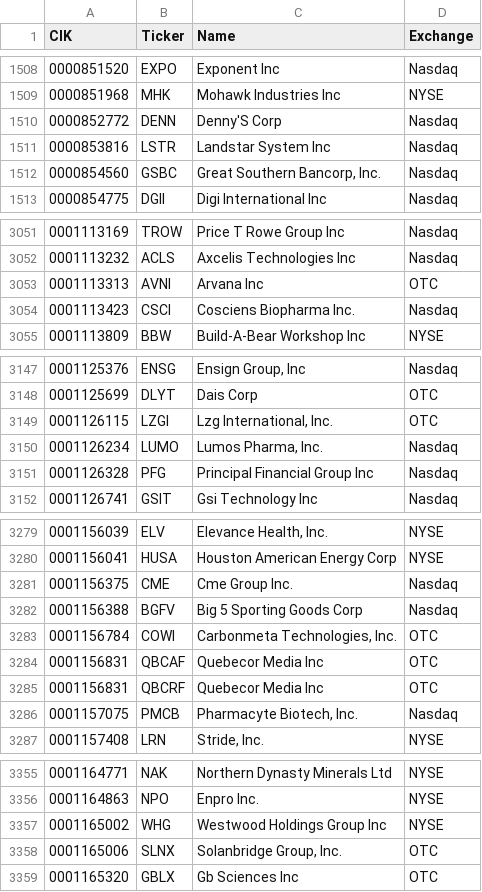
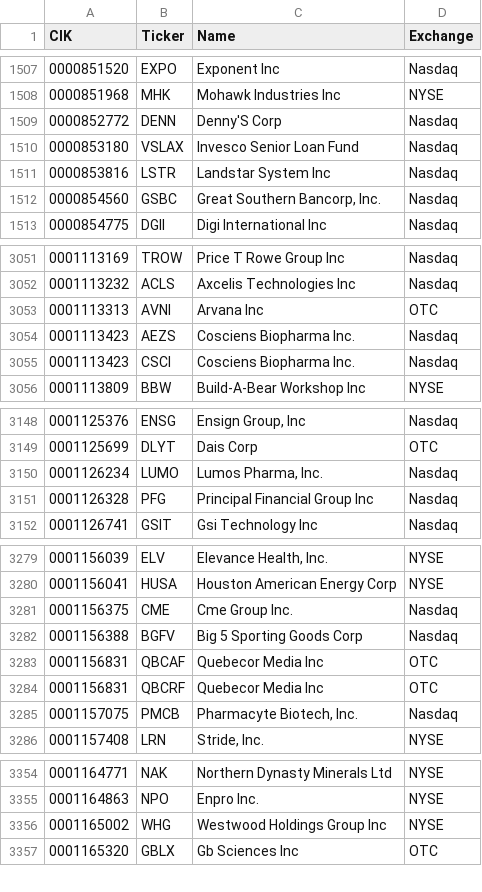
Before and after one commit to stimata-debug/sec-cik-mapper, a CSV file: mappings/stocks/mappings.csv, drawn as a sheet; only a part is shown, gaps mark what is left out; removed rows and columns are numbered as before the commit, all else as after; the diff covers the shown part only; the diff names each change by its address in the sheet, - before the commit and + after, or states it on an @@ line.

```diff
--- a/mappings/stocks/mappings.csv
+++ b/mappings/stocks/mappings.csv
+row 1510: 0000853180 | VSLAX | Invesco Senior Loan Fund | Nasdaq
+row 3054: 0001113423 | AEZS | Cosciens Biopharma Inc. | Nasdaq
-row 3149: 0001126115 | LZGI | Lzg International, Inc. | OTC
-row 3283: 0001156784 | COWI | Carbonmeta Technologies, Inc. | OTC
-row 3358: 0001165006 | SLNX | Solanbridge Group, Inc. | OTC
```
Also changed, not shown: 4 added rows, 26 removed rows and 8 edited cells elsewhere in this file, 8 other files.
